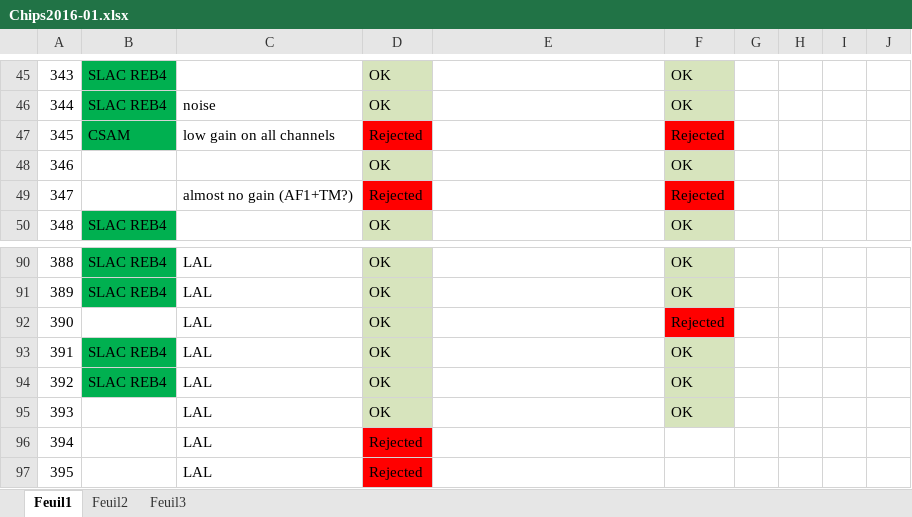
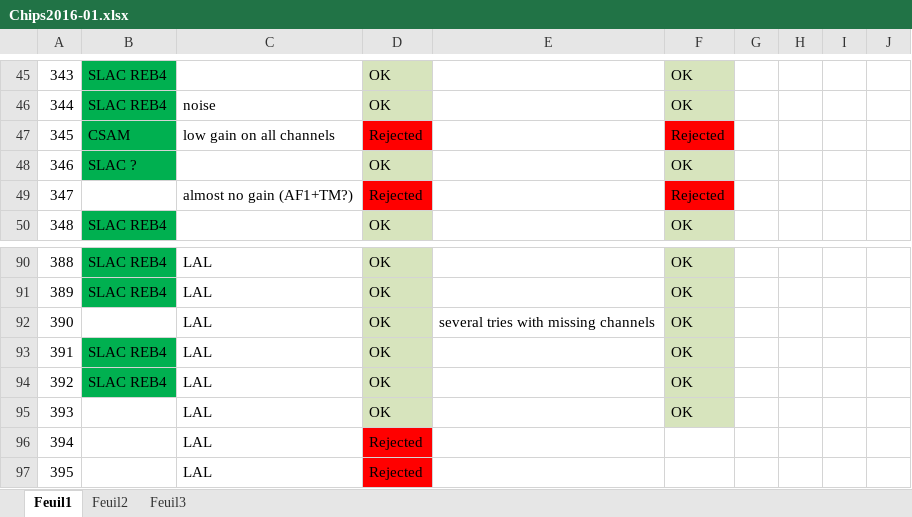
Before and after one commit to lsst-camera-dh/aspic-production-bench, an Excel workbook: Chips2016-01.xlsx, sheet Feuil1, drawn as a sheet; only a part is shown, gaps mark what is left out; values as stored, in another font and other column widths than the file's, no borders; the diff names each change by its address in the sheet, - before the commit and + after, or states it on an @@ line.

```diff
--- a/Chips2016-01.xlsx (sheet Feuil1)
+++ b/Chips2016-01.xlsx (sheet Feuil1)
-B48: (empty)
+B48: SLAC ?
-B48 fill: none
+B48 fill: #00B050
-E92: (empty)
+E92: several tries with missing channels
-F92: Rejected
+F92: OK
-F92 fill: #FF0000
+F92 fill: #D7E4BD
```
Also changed, not shown: 8 other files.
